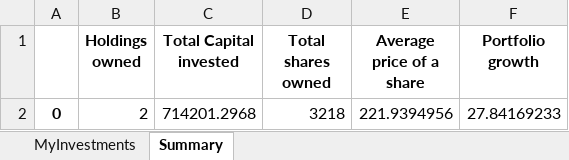
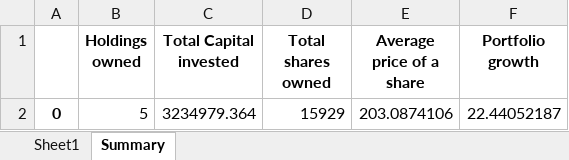
Before and after one commit to volodymyr-data/investment-tracker, an Excel workbook: stock_tracker.xlsx, sheet Summary, drawn as a sheet; values as stored, in another font and other column widths than the file's, no borders; removed rows and columns are numbered as before the commit, all else as after; the diff names each change by its address in the sheet, - before the commit and + after, or states it on an @@ line.

```diff
--- a/stock_tracker.xlsx (sheet Summary)
+++ b/stock_tracker.xlsx (sheet Summary)
-sheet tab: MyInvestments
+sheet tab: Sheet1
-row 2: 0 | 2 | 714201.2968 | 3218 | 221.9394956 | 27.84169233
+row 2: 0 | 5 | 3234979.364 | 15929 | 203.0874106 | 22.44052187
```
Also changed, not shown: sheet Sheet1, 3 other files.
